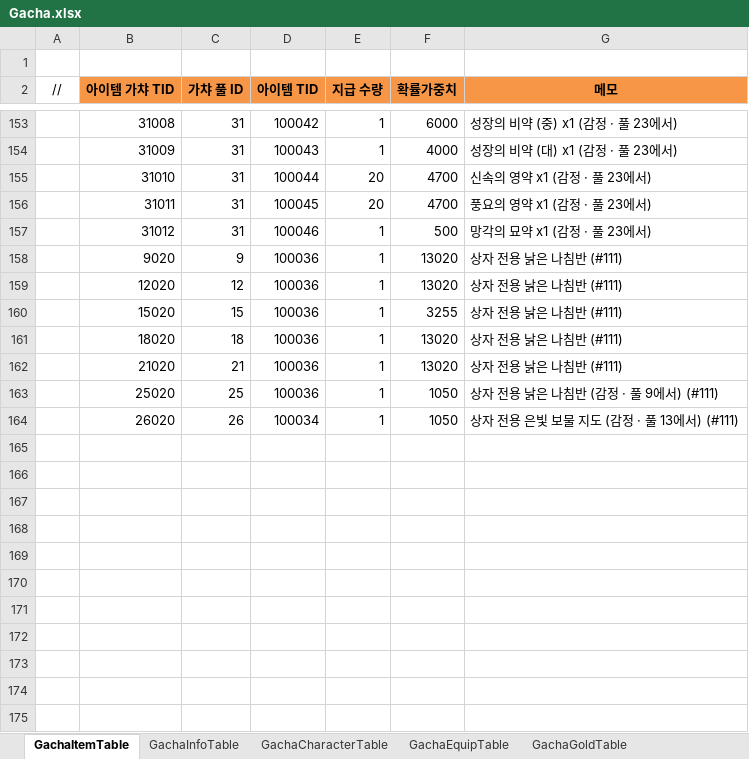
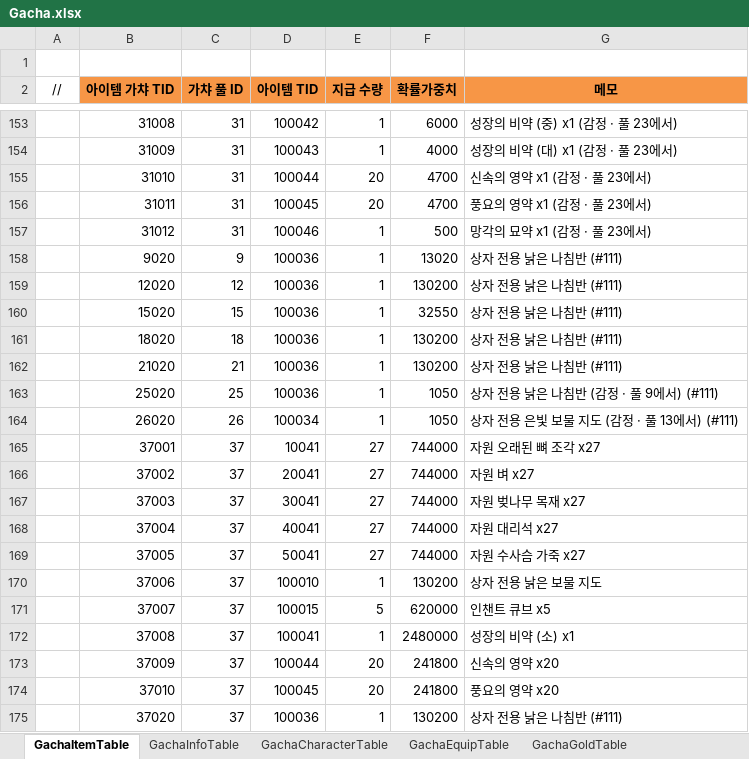
Before and after one commit to JeongTaeWoong99/Windows_simulator, an Excel workbook: GameDesign/Excel/Gacha.xlsx, sheet GachaItemTable, drawn as a sheet; only a part is shown, gaps mark what is left out; values as stored, in another font and other column widths than the file's, no borders; the diff covers the shown part only; the diff names each change by its address in the sheet, - before the commit and + after, or states it on an @@ line.

```diff
--- a/GameDesign/Excel/Gacha.xlsx (sheet GachaItemTable)
+++ b/GameDesign/Excel/Gacha.xlsx (sheet GachaItemTable)
-F159 (확률가중치): 13020
+F159 (확률가중치): 130200
-F160 (확률가중치): 3255
+F160 (확률가중치): 32550
-F161:F162 (확률가중치): 13020
+F161:F162 (확률가중치): 130200
+row 165:  | 37001 | 37 | 10041 | 27 | 744000 | 자원 오래된 뼈 조각 x27
+row 166:  | 37002 | 37 | 20041 | 27 | 744000 | 자원 벼 x27
+row 167:  | 37003 | 37 | 30041 | 27 | 744000 | 자원 벚나무 목재 x27
+row 168:  | 37004 | 37 | 40041 | 27 | 744000 | 자원 대리석 x27
+row 169:  | 37005 | 37 | 50041 | 27 | 744000 | 자원 수사슴 가죽 x27
+row 170:  | 37006 | 37 | 100010 | 1 | 130200 | 상자 전용 낡은 보물 지도
+row 171:  | 37007 | 37 | 100015 | 5 | 620000 | 인챈트 큐브 x5
+row 172:  | 37008 | 37 | 100041 | 1 | 2480000 | 성장의 비약 (소) x1
+row 173:  | 37009 | 37 | 100044 | 20 | 241800 | 신속의 영약 x20
+row 174:  | 37010 | 37 | 100045 | 20 | 241800 | 풍요의 영약 x20
+row 175:  | 37020 | 37 | 100036 | 1 | 130200 | 상자 전용 낡은 나침반 (#111)
```
Also changed, not shown: 40 edited cells elsewhere in this sheet, sheet GachaEquipTable, sheet GachaGoldTable, sheet GachaArtifactTable, sheet GachaInfoTable, GameDesign/Excel/Item.xlsx, GameDesign/Excel/Localization/Loc_GachaInfo.xlsx, 32 other files.
